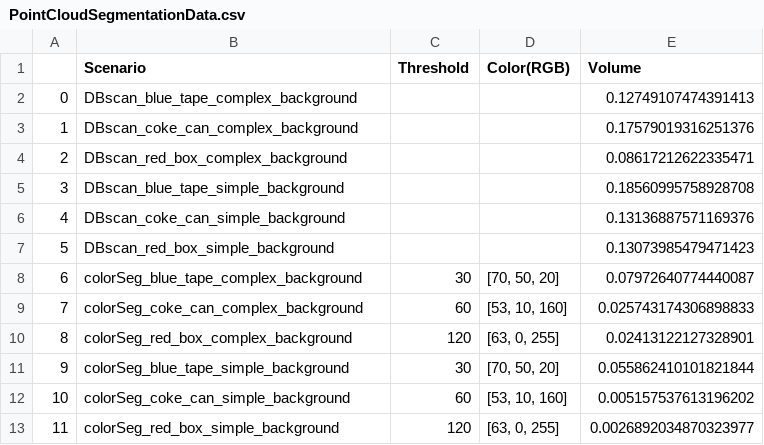
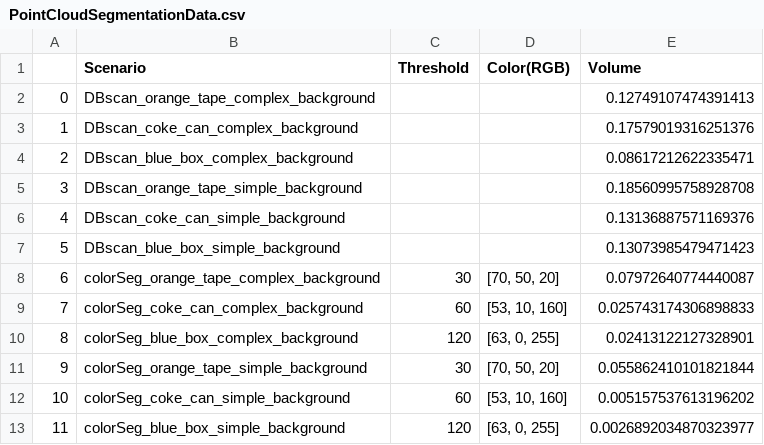
Before and after one commit to JimJamz55/MotionBased_PC_Seg, a CSV file: PointCloudSegmentationData.csv, drawn as a sheet.

Commit message:
data?

```diff
--- a/PointCloudSegmentationData.csv
+++ b/PointCloudSegmentationData.csv
@@ -1,13 +1,13 @@
 ,Scenario,Threshold,Color(RGB),Volume
-0,DBscan_blue_tape_complex_background,,,0.12749107474391413
+0,DBscan_orange_tape_complex_background,,,0.12749107474391413
 1,DBscan_coke_can_complex_background,,,0.17579019316251376
-2,DBscan_red_box_complex_background,,,0.08617212622335471
-3,DBscan_blue_tape_simple_background,,,0.18560995758928708
+2,DBscan_blue_box_complex_background,,,0.08617212622335471
+3,DBscan_orange_tape_simple_background,,,0.18560995758928708
 4,DBscan_coke_can_simple_background,,,0.13136887571169376
-5,DBscan_red_box_simple_background,,,0.13073985479471423
-6,colorSeg_blue_tape_complex_background,30,"[70, 50, 20]",0.07972640774440087
+5,DBscan_blue_box_simple_background,,,0.13073985479471423
+6,colorSeg_orange_tape_complex_background,30,"[70, 50, 20]",0.07972640774440087
 7,colorSeg_coke_can_complex_background,60,"[53, 10, 160]",0.025743174306898833
-8,colorSeg_red_box_complex_background,120,"[63, 0, 255]",0.02413122127328901
-9,colorSeg_blue_tape_simple_background,30,"[70, 50, 20]",0.055862410101821844
+8,colorSeg_blue_box_complex_background,120,"[63, 0, 255]",0.02413122127328901
+9,colorSeg_orange_tape_simple_background,30,"[70, 50, 20]",0.055862410101821844
 10,colorSeg_coke_can_simple_background,60,"[53, 10, 160]",0.005157537613196202
-11,colorSeg_red_box_simple_background,120,"[63, 0, 255]",0.0026892034870323977
+11,colorSeg_blue_box_simple_background,120,"[63, 0, 255]",0.0026892034870323977
```
